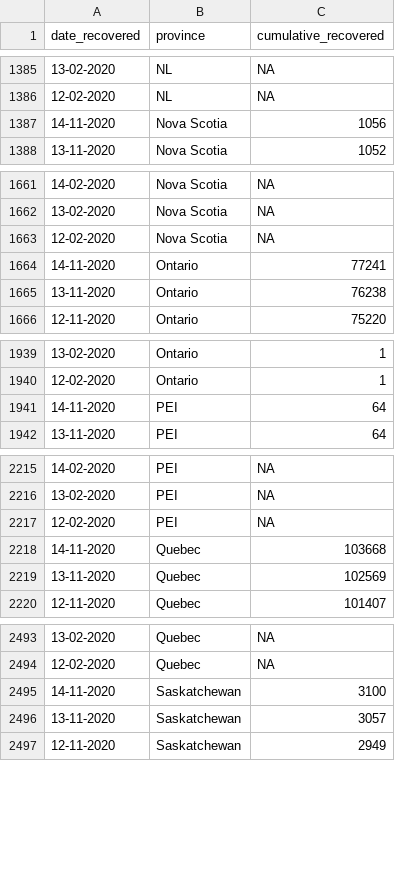
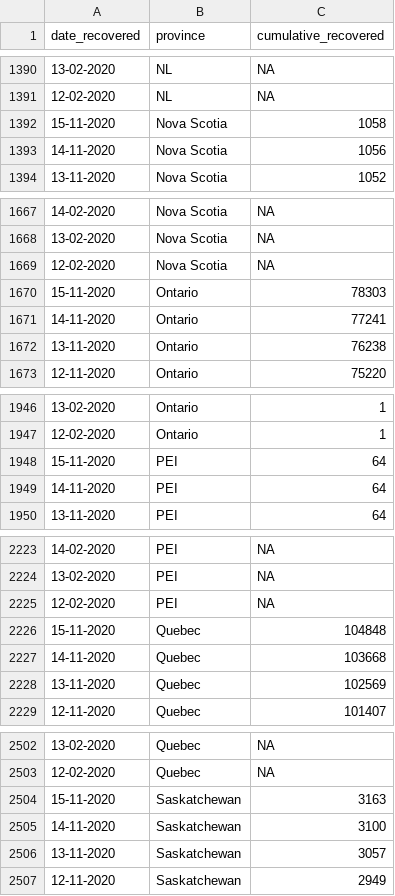
Before and after one commit to minnzc/Canada_COVID19, a CSV file: input_data/recovered_cumulative.csv, drawn as a sheet; only a part is shown, gaps mark what is left out; the diff covers the shown part only; the diff names each change by its address in the sheet, - before the commit and + after, or states it on an @@ line.

```diff
--- a/input_data/recovered_cumulative.csv
+++ b/input_data/recovered_cumulative.csv
+row 1392: 15-11-2020 | Nova Scotia | 1058
+row 1670: 15-11-2020 | Ontario | 78303
+row 1948: 15-11-2020 | PEI | 64
+row 2226: 15-11-2020 | Quebec | 104848
+row 2504: 15-11-2020 | Saskatchewan | 3163
```
Also changed, not shown: 9 added rows elsewhere in this file, input_data/covid_canada.csv, 4 other files.
